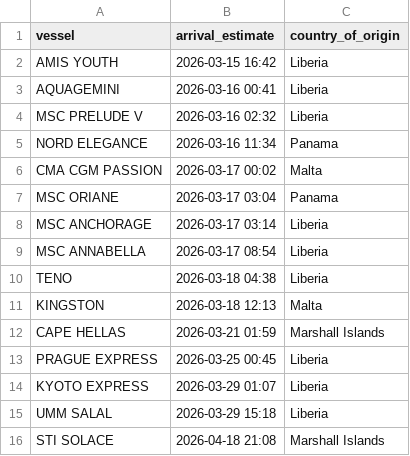
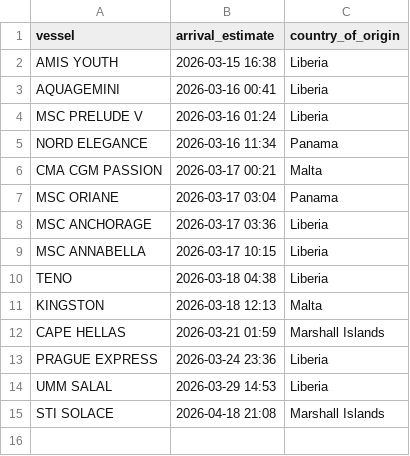
Before and after one commit to natalierjonas/FOCs-in-NYC, a CSV file: filtered_ships.csv, drawn as a sheet.

```diff
--- a/filtered_ships.csv
+++ b/filtered_ships.csv
@@ -1,10 +1,10 @@
 vessel,arrival_estimate,country_of_origin
-AMIS YOUTH,2026-03-15 16:42,Liberia
+AMIS YOUTH,2026-03-15 16:38,Liberia
 AQUAGEMINI,2026-03-16 00:41,Liberia
-MSC PRELUDE V,2026-03-16 02:32,Liberia
+MSC PRELUDE V,2026-03-16 01:24,Liberia
 NORD ELEGANCE,2026-03-16 11:34,Panama
-CMA CGM PASSION,2026-03-17 00:02,Malta
+CMA CGM PASSION,2026-03-17 00:21,Malta
 MSC ORIANE,2026-03-17 03:04,Panama
-MSC ANCHORAGE,2026-03-17 03:14,Liberia
-MSC ANNABELLA,2026-03-17 08:54,Liberia
+MSC ANCHORAGE,2026-03-17 03:36,Liberia
+MSC ANNABELLA,2026-03-17 10:15,Liberia
 TENO,2026-03-18 04:38,Liberia
@@ -12,5 +12,4 @@ KINGSTON,2026-03-18 12:13,Malta
 CAPE HELLAS,2026-03-21 01:59,Marshall Islands
-PRAGUE EXPRESS,2026-03-25 00:45,Liberia
-KYOTO EXPRESS,2026-03-29 01:07,Liberia
-UMM SALAL,2026-03-29 15:18,Liberia
+PRAGUE EXPRESS,2026-03-24 23:36,Liberia
+UMM SALAL,2026-03-29 14:53,Liberia
 STI SOLACE,2026-04-18 21:08,Marshall Islands
```
Also changed, not shown: ships_estimates_fixed.csv.
